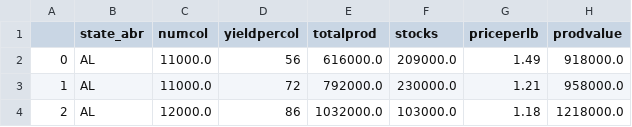
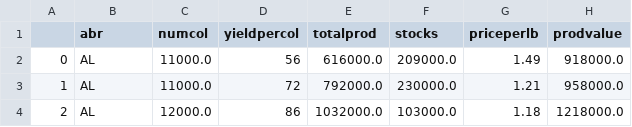
Before and after one commit to MeagColley/Project_2_ETL, a CSV file: Data/Pesticidedf.csv, drawn as a sheet; only a part is shown; the diff names each change by its address in the sheet, - before the commit and + after, or states it on an @@ line.

```diff
--- a/Data/Pesticidedf.csv
+++ b/Data/Pesticidedf.csv
-B1: state_abr
+B1: abr
```
Also changed, not shown: Data/Honey_Productiondf.csv.
